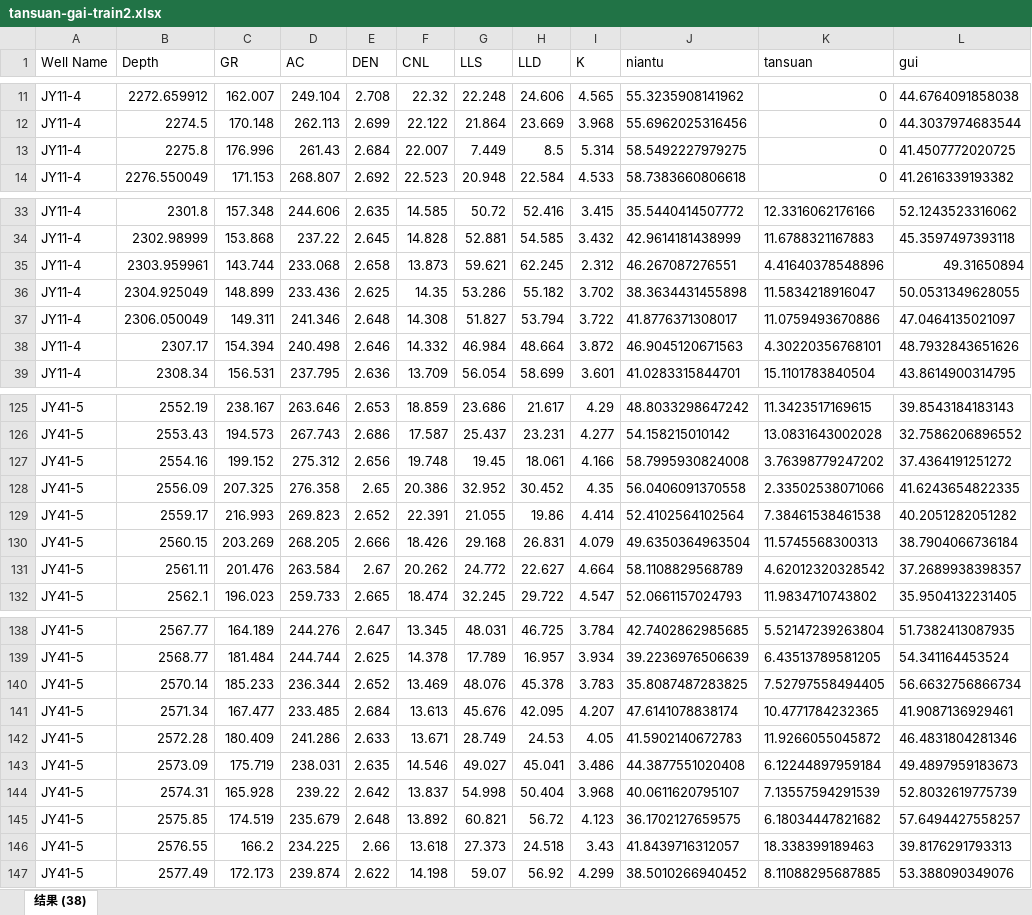
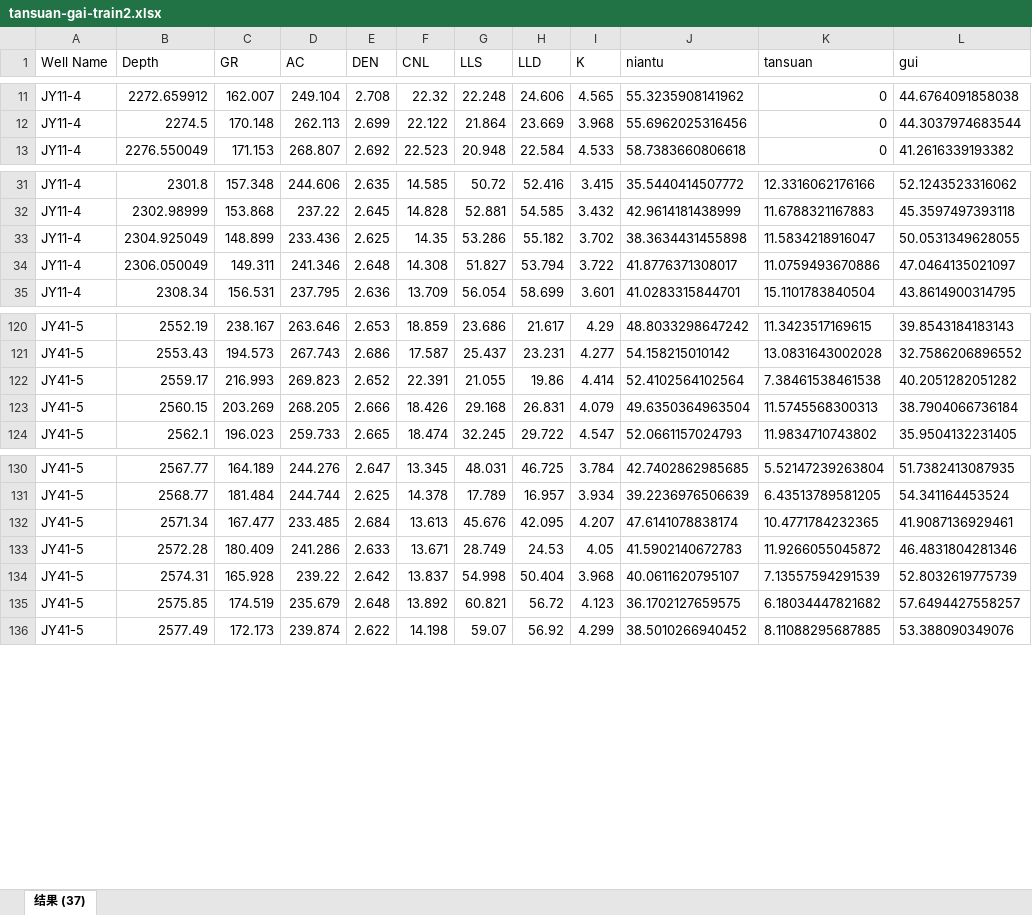
Before and after one commit to yanjin123789/jiaoshiba, an Excel workbook: tansuan-gai-train2.xlsx, sheet 结果 (37), drawn as a sheet; only a part is shown, gaps mark what is left out; values as stored, in another font and other column widths than the file's, no borders; the diff covers the shown part only; the diff names each change by its address in the sheet, - before the commit and + after, or states it on an @@ line.

```diff
--- a/tansuan-gai-train2.xlsx (sheet 结果 (37))
+++ b/tansuan-gai-train2.xlsx (sheet 结果 (37))
-sheet tab: 结果 (38)
+sheet tab: 结果 (37)
-row 13: JY11-4 | 2275.8 | 176.996 | 261.43 | 2.684 | 22.007 | 7.449 | 8.5 | 5.314 | 58.5492227979275 | 0 | 41.4507772020725
-row 35: JY11-4 | 2303.959961 | 143.744 | 233.068 | 2.658 | 13.873 | 59.621 | 62.245 | 2.312 | 46.267087276551 | 4.41640378548896 | 49.31650894
-row 38: JY11-4 | 2307.17 | 154.394 | 240.498 | 2.646 | 14.332 | 46.984 | 48.664 | 3.872 | 46.9045120671563 | 4.30220356768101 | 48.7932843651626
-row 127: JY41-5 | 2554.16 | 199.152 | 275.312 | 2.656 | 19.748 | 19.45 | 18.061 | 4.166 | 58.7995930824008 | 3.76398779247202 | 37.4364191251272
-row 128: JY41-5 | 2556.09 | 207.325 | 276.358 | 2.65 | 20.386 | 32.952 | 30.452 | 4.35 | 56.0406091370558 | 2.33502538071066 | 41.6243654822335
-row 131: JY41-5 | 2561.11 | 201.476 | 263.584 | 2.67 | 20.262 | 24.772 | 22.627 | 4.664 | 58.1108829568789 | 4.62012320328542 | 37.2689938398357
-row 140: JY41-5 | 2570.14 | 185.233 | 236.344 | 2.652 | 13.469 | 48.076 | 45.378 | 3.783 | 35.8087487283825 | 7.52797558494405 | 56.6632756866734
-row 143: JY41-5 | 2573.09 | 175.719 | 238.031 | 2.635 | 14.546 | 49.027 | 45.041 | 3.486 | 44.3877551020408 | 6.12244897959184 | 49.4897959183673
-row 146: JY41-5 | 2576.55 | 166.2 | 234.225 | 2.66 | 13.618 | 27.373 | 24.518 | 3.43 | 41.8439716312057 | 18.338399189463 | 39.8176291793313
```
Also changed, not shown: 12 removed rows elsewhere in this sheet, 1 other file.
